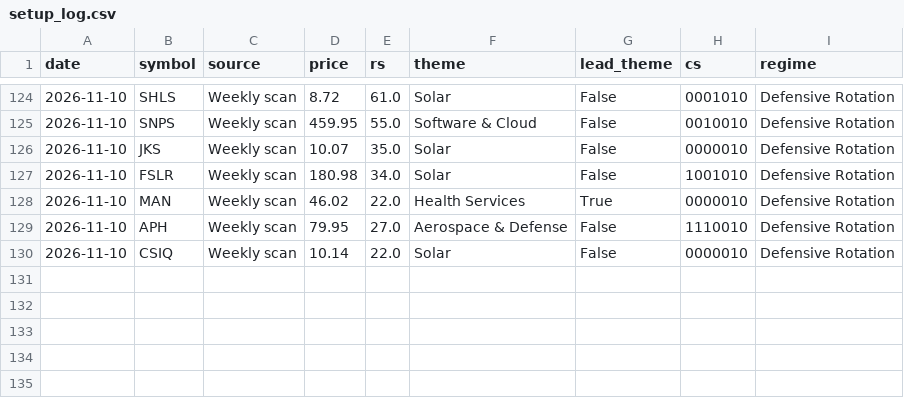
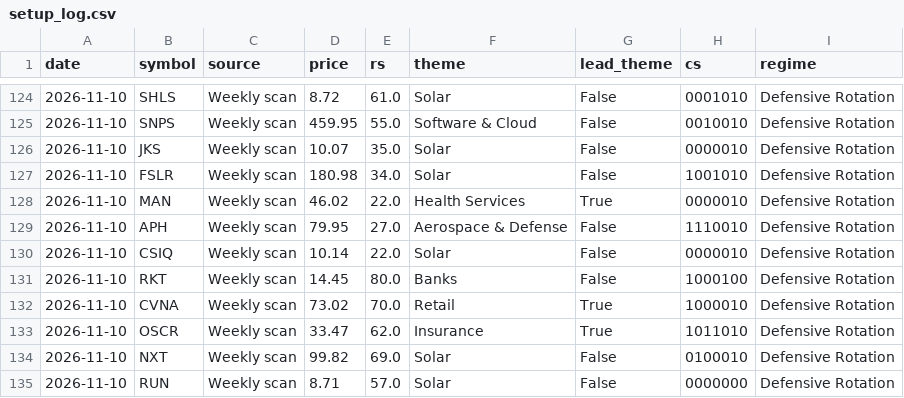
Before and after one commit to MingJunKo/rs-engine, a CSV file: data/history/setup_log.csv, drawn as a sheet; only a part is shown, gaps mark what is left out; the diff names each change by its address in the sheet, - before the commit and + after, or states it on an @@ line.

```diff
--- a/data/history/setup_log.csv
+++ b/data/history/setup_log.csv
+row 131: 2026-11-10 | RKT | Weekly scan | 14.45 | 80.0 | Banks | False | 1000100 | Defensive Rotation
+row 132: 2026-11-10 | CVNA | Weekly scan | 73.02 | 70.0 | Retail | True | 1000010 | Defensive Rotation
+row 133: 2026-11-10 | OSCR | Weekly scan | 33.47 | 62.0 | Insurance | True | 1011010 | Defensive Rotation
+row 134: 2026-11-10 | NXT | Weekly scan | 99.82 | 69.0 | Solar | False | 0100010 | Defensive Rotation
+row 135: 2026-11-10 | RUN | Weekly scan | 8.71 | 57.0 | Solar | False | 0000000 | Defensive Rotation
```
Also changed, not shown: data/history/etf_ratings.csv, data/history/leaders.csv, 12 other files.
